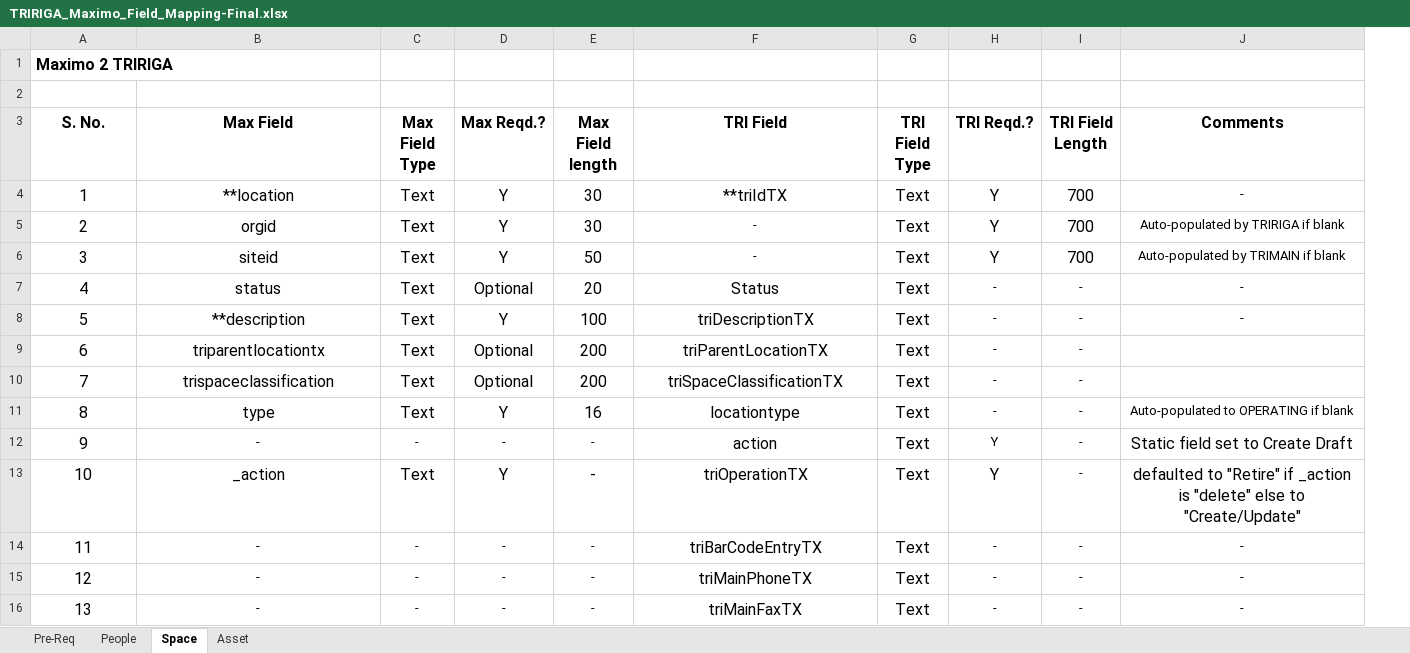
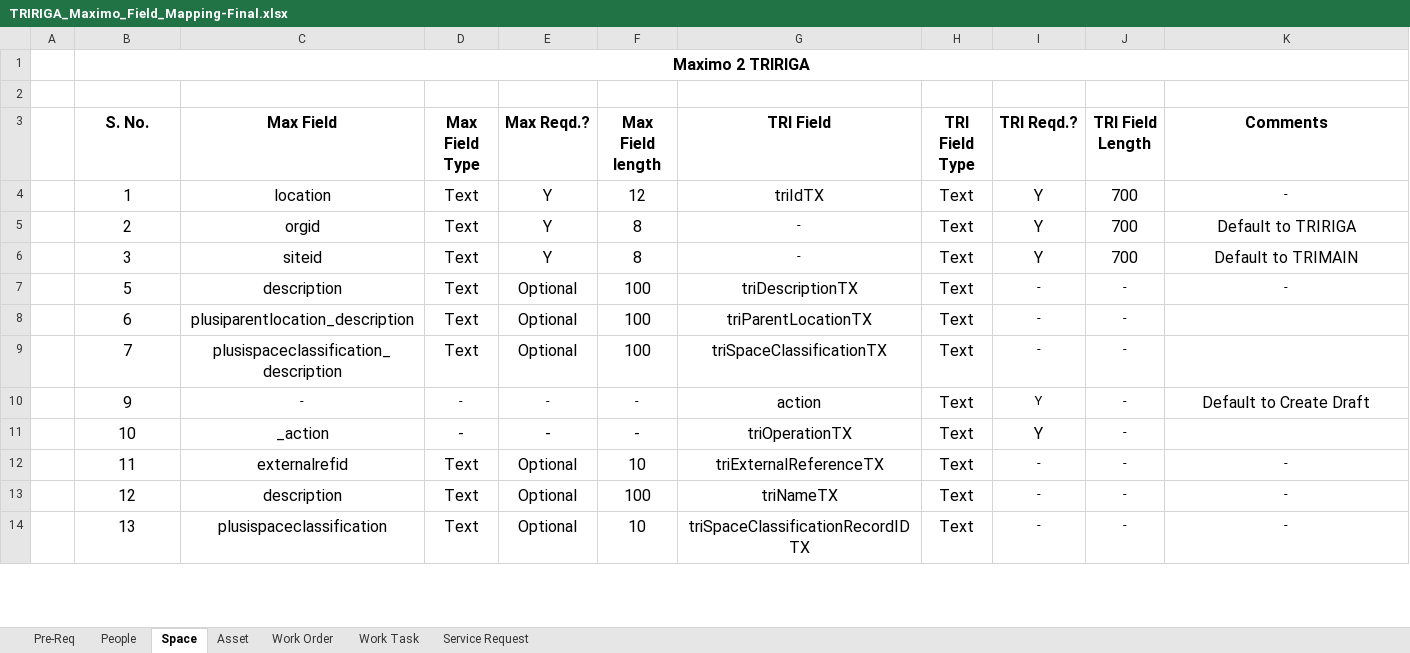
Before and after one commit to IBM/mas-tas-appconnect-flows, an Excel workbook: docs/TRIRIGA_Maximo_Field_Mapping-Final.xlsx, sheet Space, drawn as a sheet; only a part is shown; values as stored, in another font and other column widths than the file's, no borders; removed rows and columns are numbered as before the commit, all else as after; the diff covers the shown part only; the diff names each change by its address in the sheet, - before the commit and + after, or states it on an @@ line.

Commit message:
Updated Field Mapping document

```diff
--- a/docs/TRIRIGA_Maximo_Field_Mapping-Final.xlsx (sheet Space)
+++ b/docs/TRIRIGA_Maximo_Field_Mapping-Final.xlsx (sheet Space)
+sheet tab: Work Order
@@ sheet tab unhidden: Work Task @@
@@ sheet tab unhidden: Service Request @@
+column A, empty
-B1 alignment: left
+B1 alignment: center
-A1:B1 merged
+B1:K1 merged
-C4 (Max Field): **location
+C4 (Max Field): location
-F4 (Max Field length): 30
+F4 (Max Field length): 12
-G4 (TRI Field): **triIdTX
+G4 (TRI Field): triIdTX
-F5 (Max Field length): 30
+F5 (Max Field length): 8
-K5 (Comments): Auto-populated by TRIRIGA if blank
+K5 (Comments): Default to TRIRIGA
@@ K5:K6 text size: larger @@
-F6 (Max Field length): 50
+F6 (Max Field length): 8
-K6 (Comments): Auto-populated by TRIMAIN if blank
+K6 (Comments): Default to TRIMAIN
-row 7: 4 | status | Text | Optional | 20 | Status | Text | - | - | -
-C7 (Max Field): **description
+C7 (Max Field): description
-E7 (Max Reqd.?): Y
+E7 (Max Reqd.?): Optional
-C8 (Max Field): triparentlocationtx
+C8 (Max Field): plusiparentlocation_description
-F8:F9 (Max Field length): 200
+F8:F9 (Max Field length): 100
-C9 (Max Field): trispaceclassification
+C9 (Max Field): plusispaceclassification_description
-row 11: 8 | type | Text | Y | 16 | locationtype | Text | - | - | Auto-populated to OPERATING if blank
-K10 (Comments): Static field set to Create Draft
+K10 (Comments): Default to Create Draft
-D11 (Max Field Type): Text
+D11 (Max Field Type): -
-E11 (Max Reqd.?): Y
+E11 (Max Reqd.?): -
-K11 (Comments): defaulted to "Retire" if _action is "delete" else to "Create/Update"
+K11 (Comments): (empty)
-C12 (Max Field): -
+C12 (Max Field): externalrefid
@@ C12:F14 text size: larger @@
-D12:D14 (Max Field Type): -
+D12:D14 (Max Field Type): Text
-E12:E14 (Max Reqd.?): -
+E12:E14 (Max Reqd.?): Optional
-F12 (Max Field length): -
+F12 (Max Field length): 10
-G12 (TRI Field): triBarCodeEntryTX
+G12 (TRI Field): triExternalReferenceTX
-C13 (Max Field): -
+C13 (Max Field): description
-F13 (Max Field length): -
+F13 (Max Field length): 100
-G13 (TRI Field): triMainPhoneTX
+G13 (TRI Field): triNameTX
-C14 (Max Field): -
+C14 (Max Field): plusispaceclassification
-F14 (Max Field length): -
+F14 (Max Field length): 10
-G14 (TRI Field): triMainFaxTX
+G14 (TRI Field): triSpaceClassificationRecordIDTX
```
Also changed, not shown: 23 removed rows, 45 edited cells, cell formats and merged cells elsewhere in this sheet, sheet Asset, sheet People, sheet Pre-Req.
